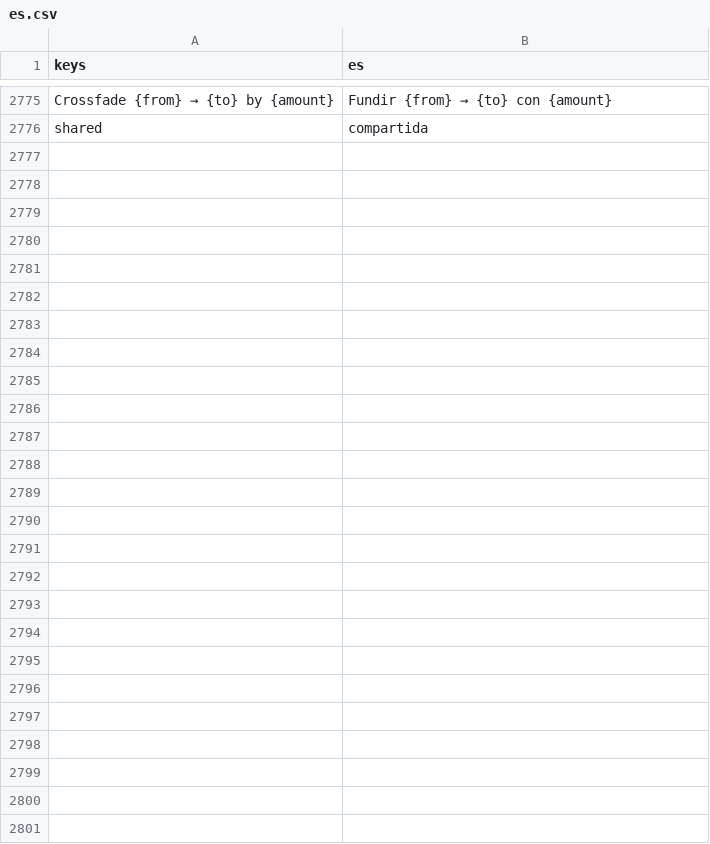
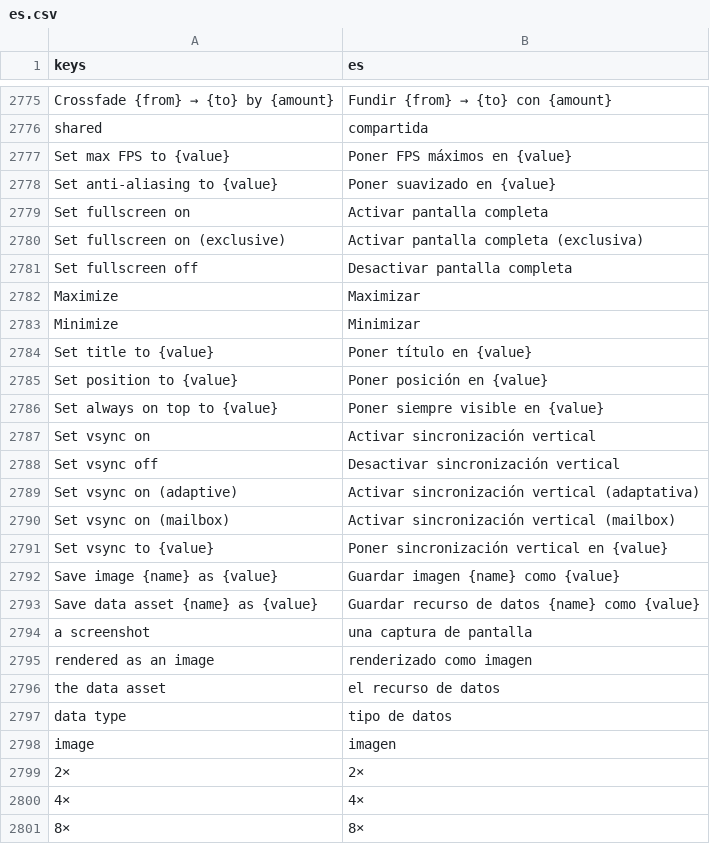
Before and after one commit to SalmanShhh/Godot-EventSheet-Visual-Scripting, a CSV file: addons/eventsheet/translations/es.csv, drawn as a sheet; only a part is shown, gaps mark what is left out; the diff names each change by its address in the sheet, - before the commit and + after, or states it on an @@ line.

```diff
--- a/addons/eventsheet/translations/es.csv
+++ b/addons/eventsheet/translations/es.csv
+row 2777: Set max FPS to {value} | Poner FPS máximos en {value}
+row 2778: Set anti-aliasing to {value} | Poner suavizado en {value}
+row 2779: Set fullscreen on | Activar pantalla completa
+row 2780: Set fullscreen on (exclusive) | Activar pantalla completa (exclusiva)
+row 2781: Set fullscreen off | Desactivar pantalla completa
+row 2782: Maximize | Maximizar
+row 2783: Minimize | Minimizar
+row 2784: Set title to {value} | Poner título en {value}
+row 2785: Set position to {value} | Poner posición en {value}
+row 2786: Set always on top to {value} | Poner siempre visible en {value}
+row 2787: Set vsync on | Activar sincronización vertical
+row 2788: Set vsync off | Desactivar sincronización vertical
+row 2789: Set vsync on (adaptive) | Activar sincronización vertical (adaptativa)
+row 2790: Set vsync on (mailbox) | Activar sincronización vertical (mailbox)
+row 2791: Set vsync to {value} | Poner sincronización vertical en {value}
+row 2792: Save image {name} as {value} | Guardar imagen {name} como {value}
+row 2793: Save data asset {name} as {value} | Guardar recurso de datos {name} como {value}
+row 2794: a screenshot | una captura de pantalla
+row 2795: rendered as an image | renderizado como imagen
+row 2796: the data asset | el recurso de datos
+row 2797: data type | tipo de datos
+row 2798: image | imagen
+row 2799: 2× | 2×
+row 2800: 4× | 4×
+row 2801: 8× | 8×
```
Also changed, not shown: addons/eventsheet/translations/fr.csv, addons/eventsheet/translations/it.csv, 10 other files.
